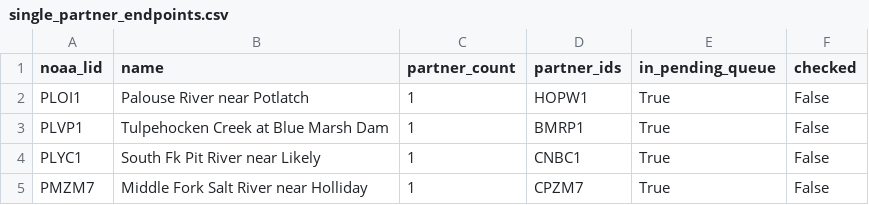
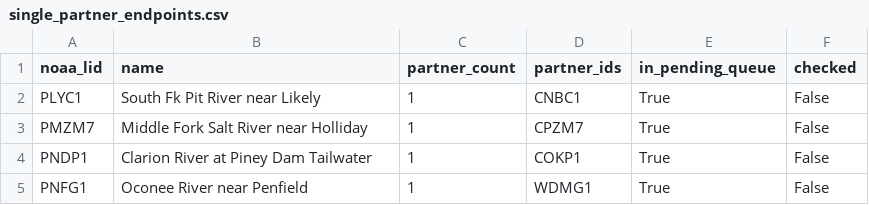
Before and after one commit to pbangiola/paddlersmap, a CSV file: data/network_audit/single_partner_endpoints.csv, drawn as a sheet; only a part is shown; the shorter side is filled out with more unchanged rows.

```diff
--- a/data/network_audit/single_partner_endpoints.csv
+++ b/data/network_audit/single_partner_endpoints.csv
@@ -1,4 +1,2 @@
 noaa_lid,name,partner_count,partner_ids,in_pending_queue,checked
-PLOI1,Palouse River near Potlatch,1,HOPW1,True,False
-PLVP1,Tulpehocken Creek at Blue Marsh Dam,1,BMRP1,True,False
 PLYC1,South Fk Pit River near Likely,1,CNBC1,True,False
```
Also changed, not shown: data/network_audit/unchecked_endpoints.csv, 3 other files.
